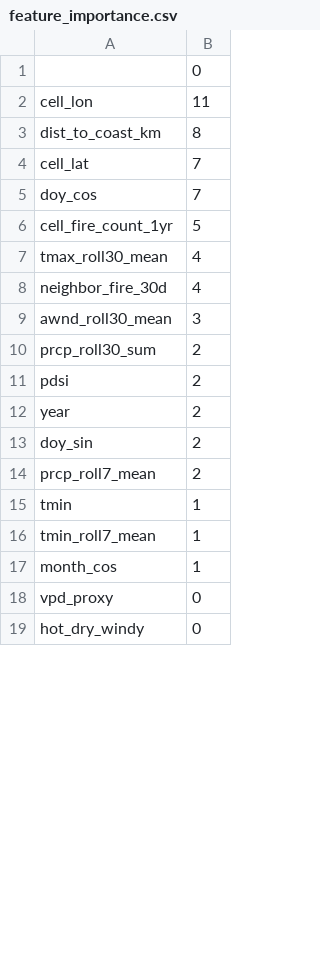
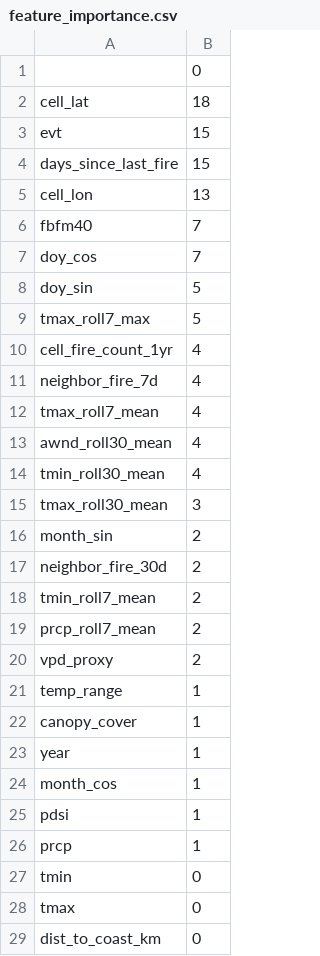
Before and after one commit to nsidoti13/MLCC_Final, a CSV file: outputs/reports/feature_importance.csv, drawn as a sheet; only a part is shown; the shorter side is filled out with more unchanged rows; the diff covers the shown part only.

```diff
--- a/outputs/reports/feature_importance.csv
+++ b/outputs/reports/feature_importance.csv
@@ -1,18 +1,29 @@
 ,0
-cell_lon,11
-dist_to_coast_km,8
-cell_lat,7
+cell_lat,18
+evt,15
+days_since_last_fire,15
+cell_lon,13
+fbfm40,7
 doy_cos,7
-cell_fire_count_1yr,5
-tmax_roll30_mean,4
-neighbor_fire_30d,4
-awnd_roll30_mean,3
-prcp_roll30_sum,2
-pdsi,2
-year,2
-doy_sin,2
+doy_sin,5
+tmax_roll7_max,5
+cell_fire_count_1yr,4
+neighbor_fire_7d,4
+tmax_roll7_mean,4
+awnd_roll30_mean,4
+tmin_roll30_mean,4
+tmax_roll30_mean,3
+month_sin,2
+neighbor_fire_30d,2
+tmin_roll7_mean,2
 prcp_roll7_mean,2
-tmin,1
-tmin_roll7_mean,1
+vpd_proxy,2
+temp_range,1
+canopy_cover,1
+year,1
 month_cos,1
-vpd_proxy,0
+pdsi,1
+prcp,1
+tmin,0
+tmax,0
+dist_to_coast_km,0
```
Also changed, not shown: 1 added row, 8 removed rows, 2 moved rows and 2 edited cells elsewhere in this file, 9 other files.
